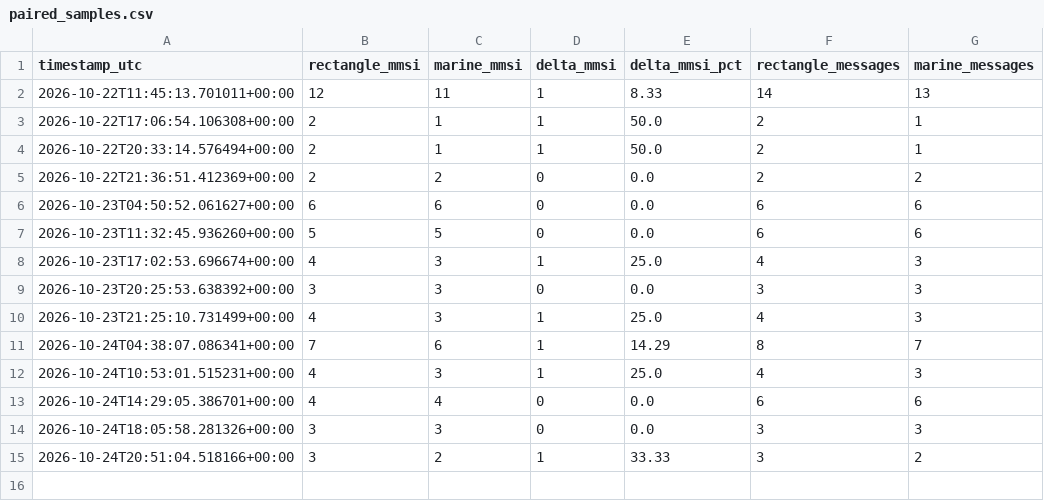
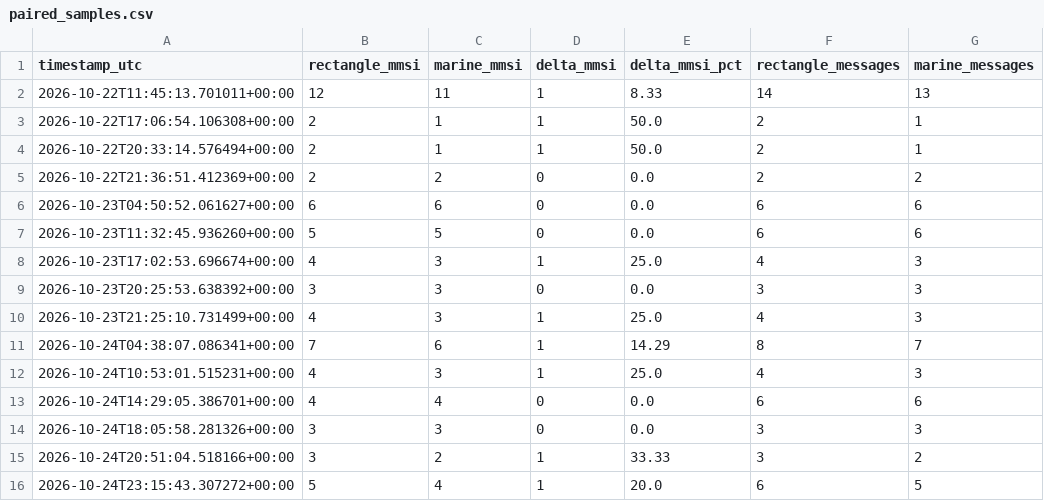
Before and after one commit to Lulea-statistik/Lulea_sjotrafik, a CSV file: data/ais_method_comparison/paired_samples.csv, drawn as a sheet; the diff names each change by its address in the sheet, - before the commit and + after, or states it on an @@ line.

```diff
--- a/data/ais_method_comparison/paired_samples.csv
+++ b/data/ais_method_comparison/paired_samples.csv
+row 16: 2026-10-24T23:15:43.307272+00:00 | 5 | 4 | 1 | 20.0 | 6 | 5
```
Also changed, not shown: 4 other files.
